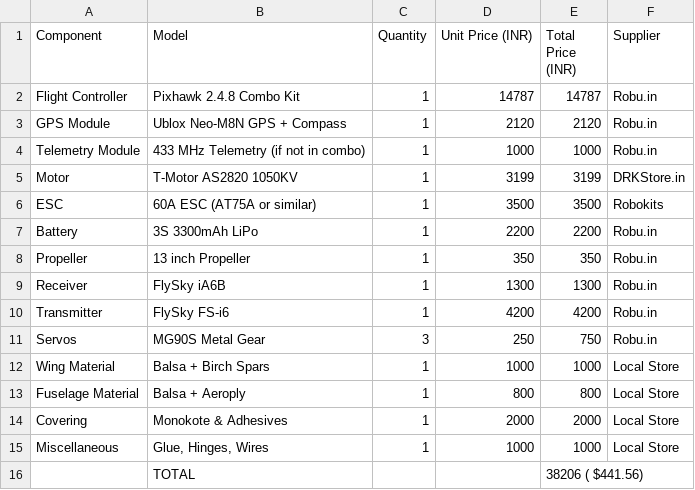
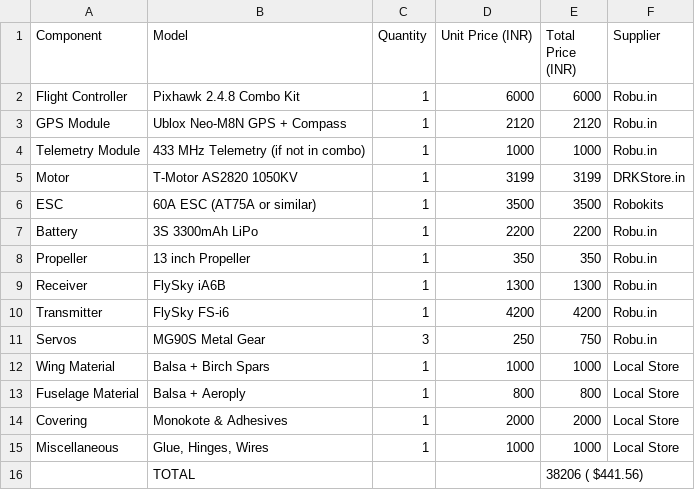
Before and after one commit to Hewis44/Flybee, a CSV file: BOM_Plane.csv, drawn as a sheet.

Commit message:
Update BOM_Plane.csv

```diff
--- a/BOM_Plane.csv
+++ b/BOM_Plane.csv
@@ -1,3 +1,3 @@
 Component,Model,Quantity,Unit Price (INR),Total Price (INR),Supplier
-Flight Controller,Pixhawk 2.4.8 Combo Kit,1,14787,14787,Robu.in
+Flight Controller,Pixhawk 2.4.8 Combo Kit,1,6000,6000,Robu.in
 GPS Module,Ublox Neo-M8N GPS + Compass,1,2120,2120,Robu.in
```
